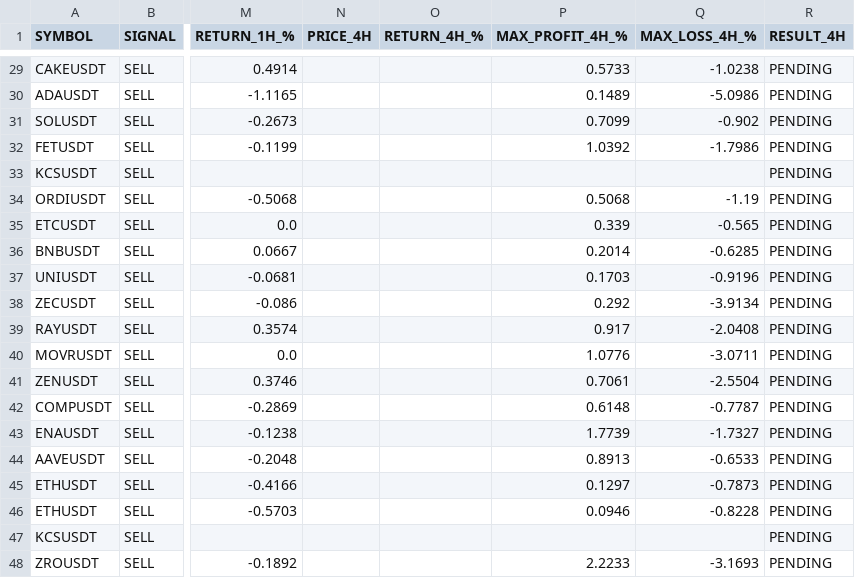
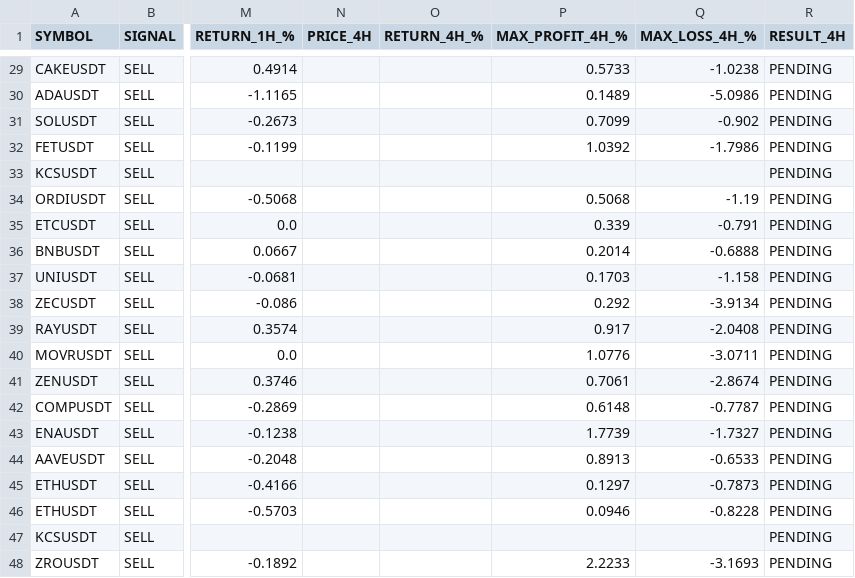
Before and after one commit to jharajesh1210/crypto-early-scanner, a CSV file: crypto_paper_trading.csv, drawn as a sheet; only a part is shown, gaps mark what is left out; the diff covers the shown part only; the diff names each change by its address in the sheet, - before the commit and + after, or states it on an @@ line.

```diff
--- a/crypto_paper_trading.csv
+++ b/crypto_paper_trading.csv
-Q35 (MAX_LOSS_4H_%): -0.565
+Q35 (MAX_LOSS_4H_%): -0.791
-Q36 (MAX_LOSS_4H_%): -0.6285
+Q36 (MAX_LOSS_4H_%): -0.6888
-Q37 (MAX_LOSS_4H_%): -0.9196
+Q37 (MAX_LOSS_4H_%): -1.158
-Q41 (MAX_LOSS_4H_%): -2.5504
+Q41 (MAX_LOSS_4H_%): -2.8674
```
Also changed, not shown: 2 added rows and 24 edited cells elsewhere in this file.
